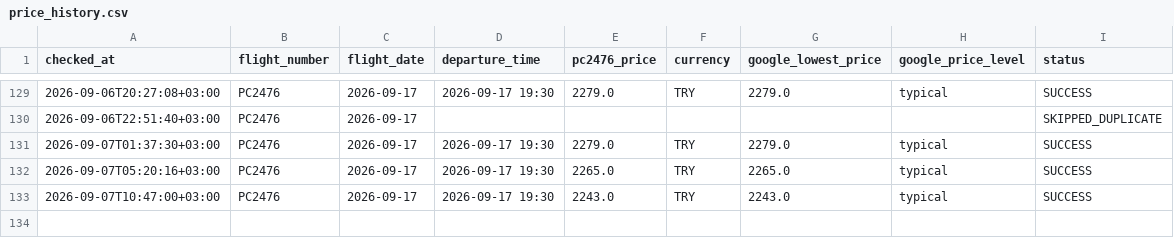
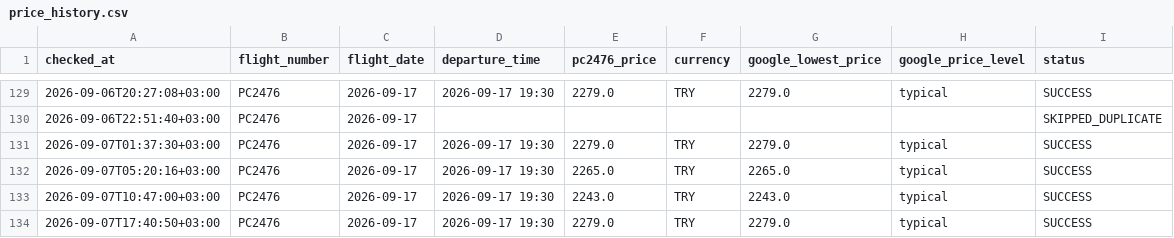
Before and after one commit to veridelisi/pegasus, a CSV file: data/price_history.csv, drawn as a sheet; only a part is shown, gaps mark what is left out.

```diff
--- a/data/price_history.csv
+++ b/data/price_history.csv
@@ -133 +133,2 @@ checked_at,flight_number,flight_date,departure_time,pc2476_price,currency,google
 2026-09-07T10:47:00+03:00,PC2476,2026-09-17,2026-09-17 19:30,2243.0,TRY,2243.0,typical,SUCCESS
+2026-09-07T17:40:50+03:00,PC2476,2026-09-17,2026-09-17 19:30,2279.0,TRY,2279.0,typical,SUCCESS
```
Also changed, not shown: data/seller_prices.csv, 5 other files.
